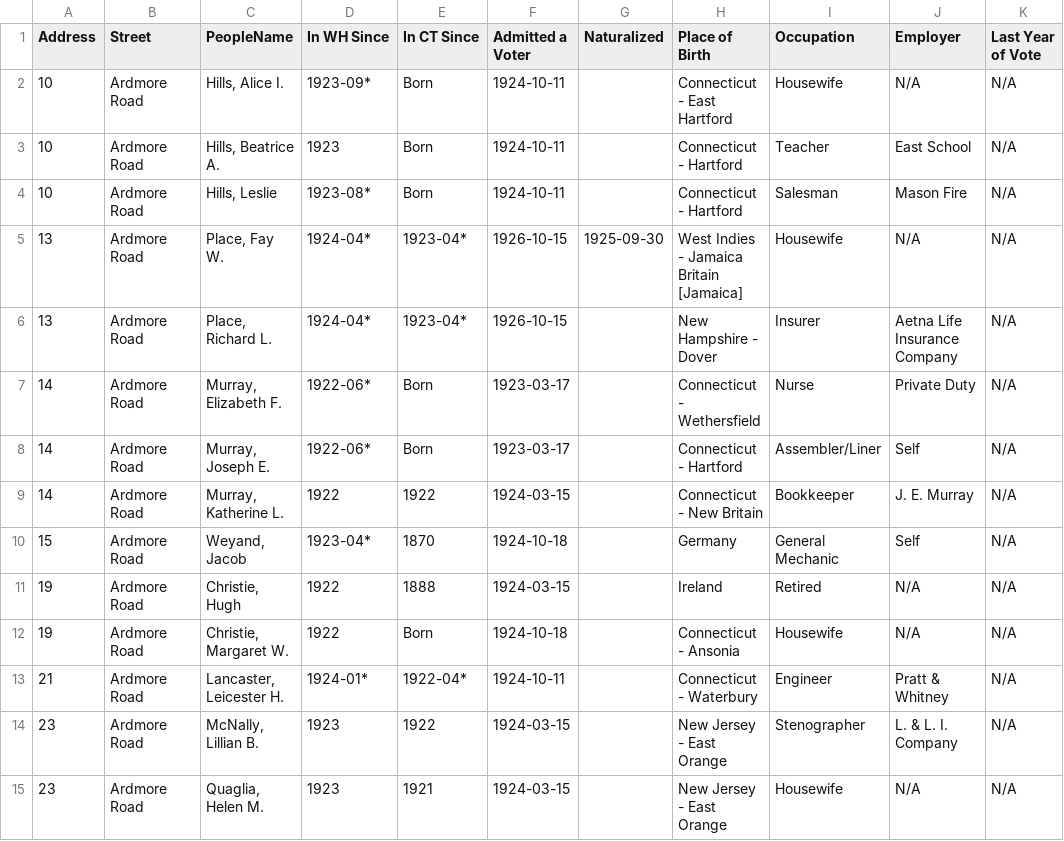
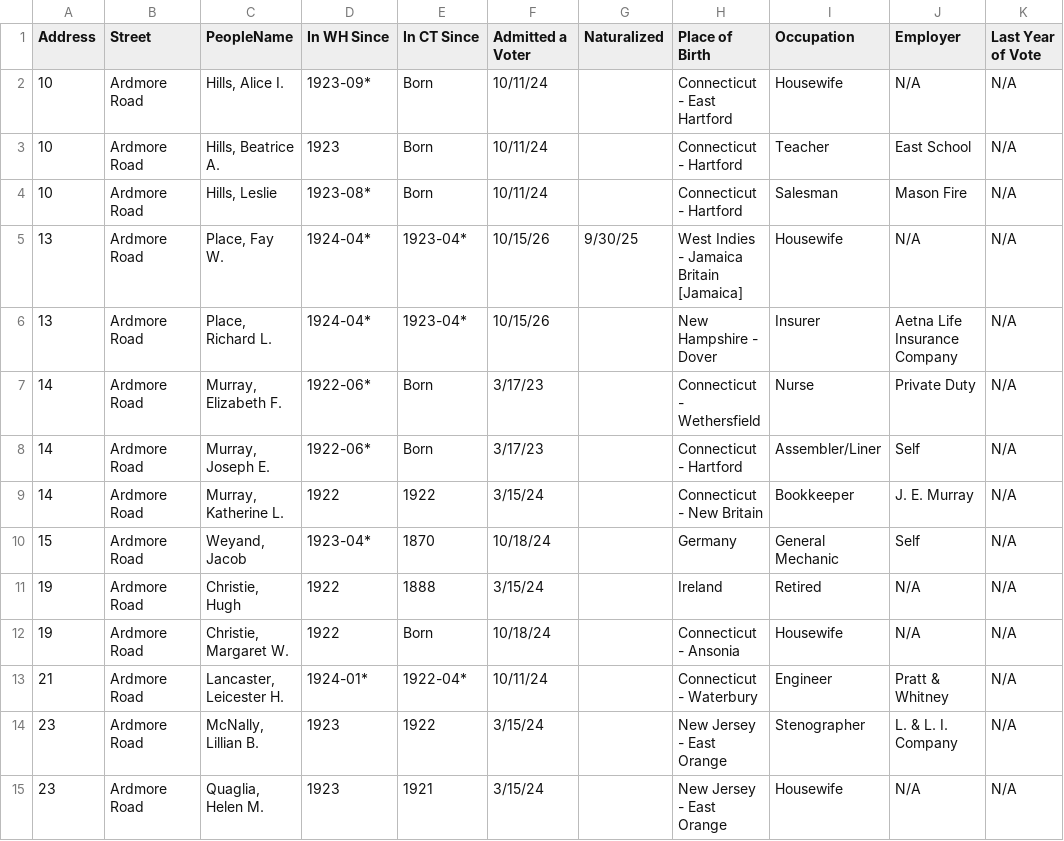
Before and after one commit to OnTheLine/otl-ardmore-road-wh, a CSV file: historical-sources/1923-1926-ArdmoreRd-WH-Voter-Registration-WHHS.csv, drawn as a sheet; only a part is shown; the diff covers the shown part only; the diff names each change by its address in the sheet, - before the commit and + after, or states it on an @@ line.

```diff
--- a/historical-sources/1923-1926-ArdmoreRd-WH-Voter-Registration-WHHS.csv
+++ b/historical-sources/1923-1926-ArdmoreRd-WH-Voter-Registration-WHHS.csv
-F2:F4 (Admitted a Voter): 1924-10-11
+F2:F4 (Admitted a Voter): 10/11/24
-F5:F6 (Admitted a Voter): 1926-10-15
+F5:F6 (Admitted a Voter): 10/15/26
-G5 (Naturalized): 1925-09-30
+G5 (Naturalized): 9/30/25
-F7:F8 (Admitted a Voter): 1923-03-17
+F7:F8 (Admitted a Voter): 3/17/23
-F9 (Admitted a Voter): 1924-03-15
+F9 (Admitted a Voter): 3/15/24
-F10 (Admitted a Voter): 1924-10-18
+F10 (Admitted a Voter): 10/18/24
-F11 (Admitted a Voter): 1924-03-15
+F11 (Admitted a Voter): 3/15/24
-F12 (Admitted a Voter): 1924-10-18
+F12 (Admitted a Voter): 10/18/24
-F13 (Admitted a Voter): 1924-10-11
+F13 (Admitted a Voter): 10/11/24
-F14:F15 (Admitted a Voter): 1924-03-15
+F14:F15 (Admitted a Voter): 3/15/24
```
Also changed, not shown: 1 removed row and 54 edited cells elsewhere in this file, historical-sources/1922-1926-ArdmoreRd-WH-Directory.csv, 1 other file.
